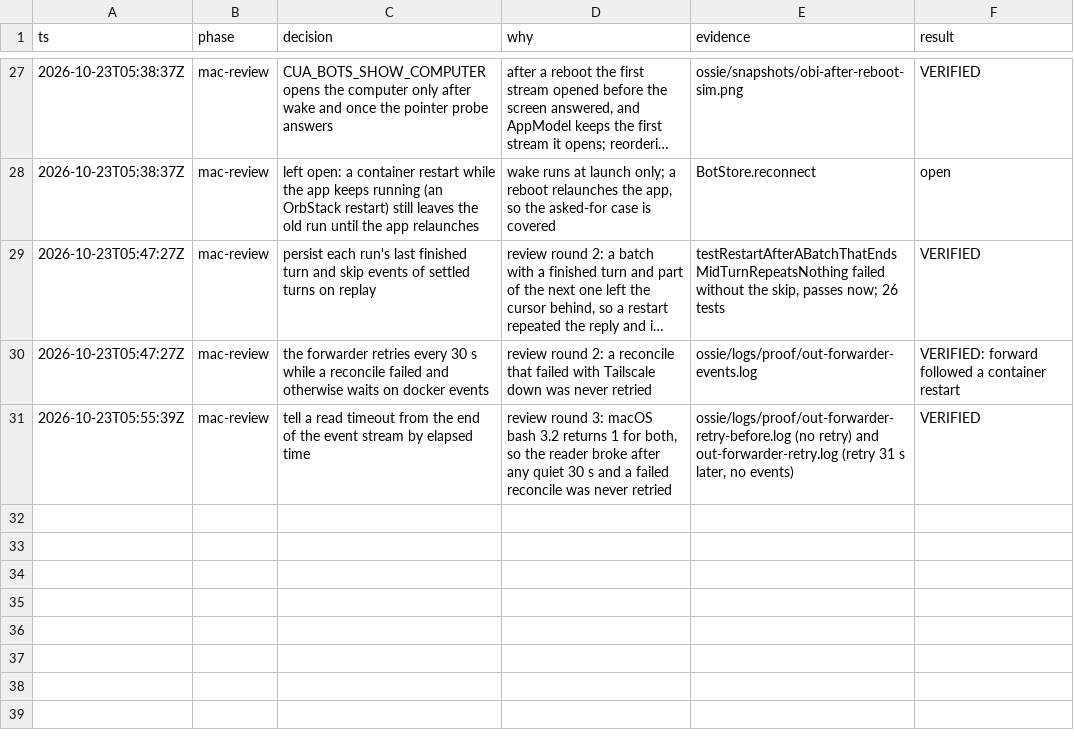
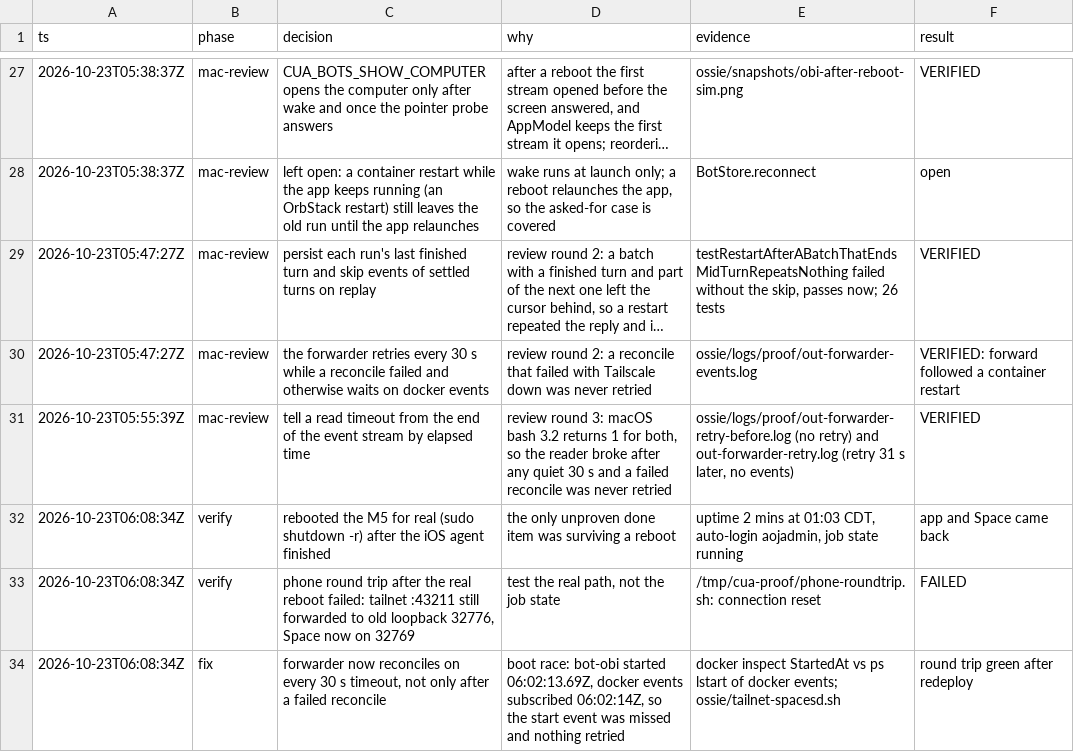
Before and after one commit to AojdevStudio/cua, a TSV file: ossie/decisions.tsv, drawn as a sheet; only a part is shown, gaps mark what is left out; long unchanged cells end in ….

Commit message:
fix(ossie): reconcile tailnet forwards every 30 s so a boot-time container start is not missed

```diff
--- a/ossie/decisions.tsv
+++ b/ossie/decisions.tsv
@@ -31 +31,4 @@ ts	phase	decision	why	evidence	result
 2026-10-23T05:55:39Z	mac-review	tell a read timeout from the end of the event stream by elapsed time	review round 3: macOS bash 3.2 returns 1 for both, so the reader broke after any quiet 30 s and a failed reconcile was never retried	ossie/logs/proof/out-forwarder-retry-before.log (no retry) and out-forwarder-retry.log (retry 31 s later, no events)	VERIFIED
+2026-10-23T06:08:34Z	verify	rebooted the M5 for real (sudo shutdown -r) after the iOS agent finished	the only unproven done item was surviving a reboot	uptime 2 mins at 01:03 CDT, auto-login aojadmin, job state running	app and Space came back
+2026-10-23T06:08:34Z	verify	phone round trip after the real reboot failed: tailnet :43211 still forwarded to old loopback 32776, Space now on 32769	test the real path, not the job state	/tmp/cua-proof/phone-roundtrip.sh: connection reset	FAILED
+2026-10-23T06:08:34Z	fix	forwarder now reconciles on every 30 s timeout, not only after a failed reconcile	boot race: bot-obi started 06:02:13.69Z, docker events subscribed 06:02:14Z, so the start event was missed and nothing retried	docker inspect StartedAt vs ps lstart of docker events; ossie/tailnet-spacesd.sh	round trip green after redeploy
```
Also changed, not shown: 1 other file.
